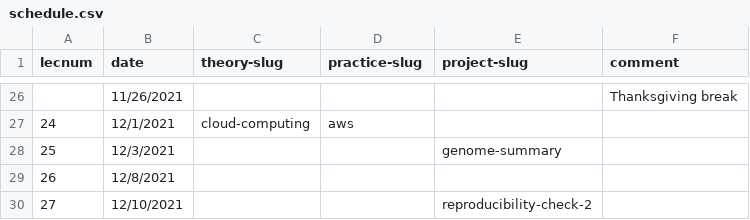
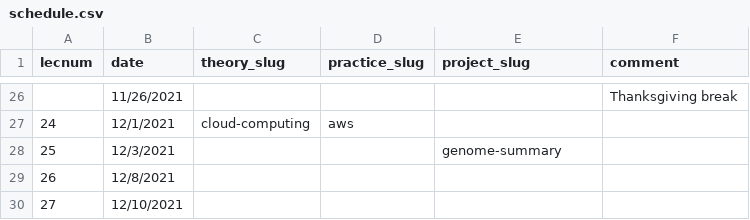
Before and after one commit to adamlabadorf/bf500, a CSV file: _data/schedule.csv, drawn as a sheet; only a part is shown, gaps mark what is left out; the diff names each change by its address in the sheet, - before the commit and + after, or states it on an @@ line.

Commit message:
fixed broken schedule column headers

```diff
--- a/_data/schedule.csv
+++ b/_data/schedule.csv
-C1: theory-slug
+C1: theory_slug
-D1: practice-slug
+D1: practice_slug
-E1: project-slug
+E1: project_slug
-E30 (project_slug): reproducibility-check-2
+E30 (project_slug): (empty)
```
